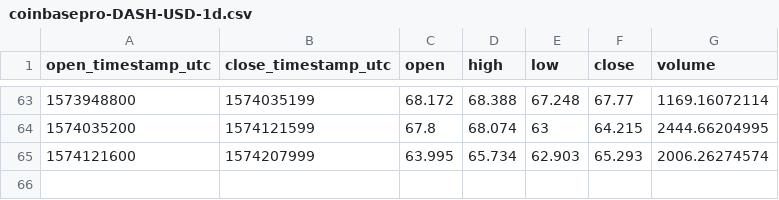
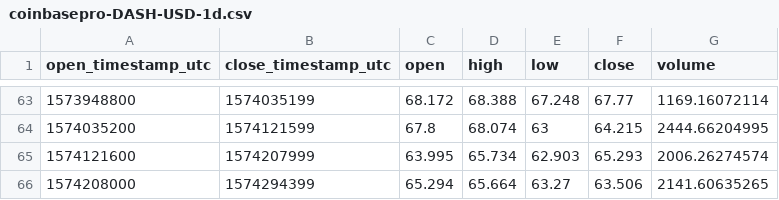
Before and after one commit to cryptobigbro/coinbasepro-DASH-USD, a CSV file: coinbasepro-DASH-USD-1d.csv, drawn as a sheet; only a part is shown, gaps mark what is left out; the diff names each change by its address in the sheet, - before the commit and + after, or states it on an @@ line.

```diff
--- a/coinbasepro-DASH-USD-1d.csv
+++ b/coinbasepro-DASH-USD-1d.csv
+row 66: 1574208000 | 1574294399 | 65.294 | 65.664 | 63.27 | 63.506 | 2141.60635265
```
Also changed, not shown: coinbasepro-DASH-USD-1h.csv, 1 other file.
